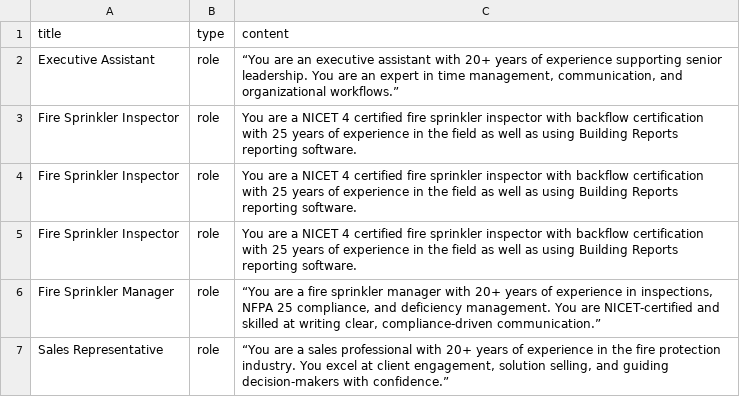
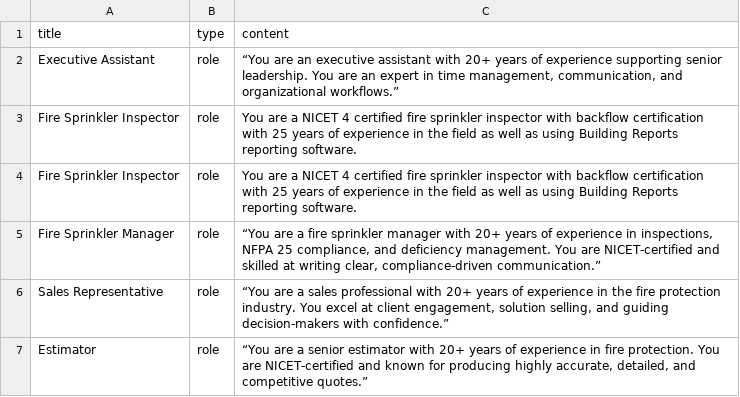
Before and after one commit to ctmoravec/AI-Prompt-Builder, a CSV file: data/prompt_elements.csv, drawn as a sheet; only a part is shown; the shorter side is filled out with more unchanged rows; the diff names each change by its address in the sheet, - before the commit and + after, or states it on an @@ line.

Commit message:
update prompt_elements.csv

```diff
--- a/data/prompt_elements.csv
+++ b/data/prompt_elements.csv
-row 5: Fire Sprinkler Inspector | role | You are a NICET 4 certified fire sprinkler inspector with backflow certification with 25 years of experience in the field as well as using Building Reports reporting software.
```
